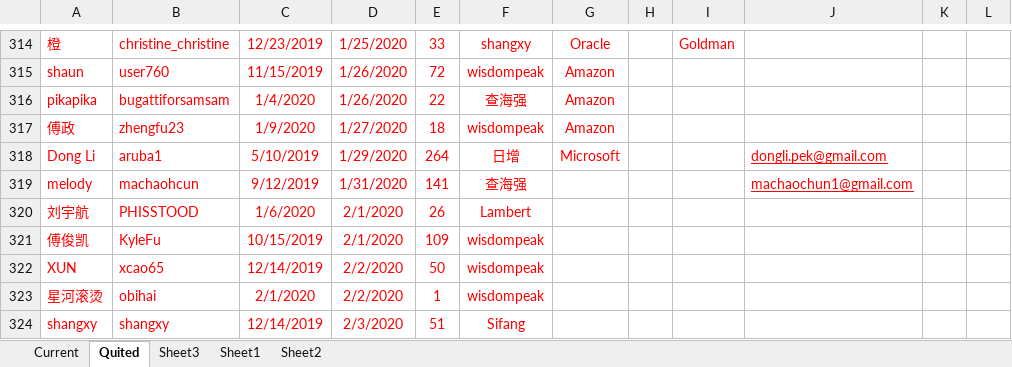
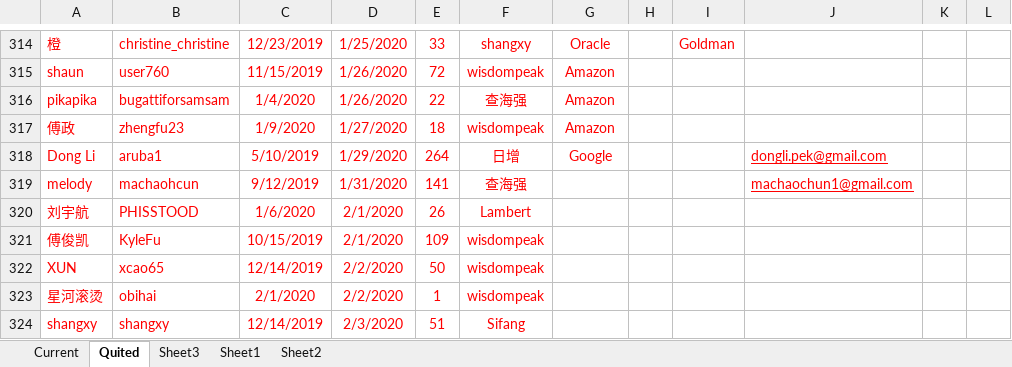
Before and after one commit to wisdompeak/lc-score-board, an Excel workbook: generateEXCEL/Data/Members/GroupRecord.xlsx, sheet Quited, drawn as a sheet; only a part is shown, gaps mark what is left out; values as stored, in another font and other column widths than the file's, no borders; the diff names each change by its address in the sheet, - before the commit and + after, or states it on an @@ line.

```diff
--- a/generateEXCEL/Data/Members/GroupRecord.xlsx (sheet Quited)
+++ b/generateEXCEL/Data/Members/GroupRecord.xlsx (sheet Quited)
-G318: Microsoft
+G318: Google
```
Also changed, not shown: sheet Current, generateEXCEL/index.xlsx, 8 other files.
